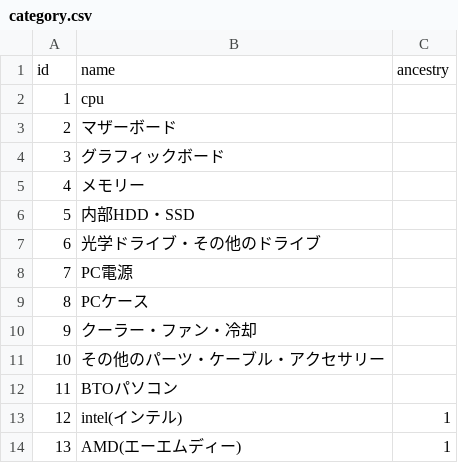
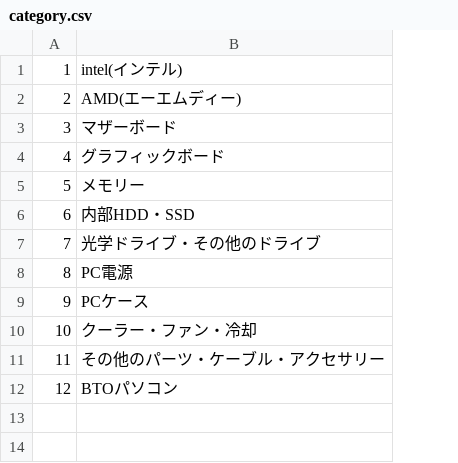
Before and after one commit to rotosiri-zu/pcparts, a CSV file: db/category.csv, drawn as a sheet; the diff names each change by its address in the sheet, - before the commit and + after, or states it on an @@ line.

Commit message:
カテゴリーの実装
csv無しでのやり方からありに変更csvの余計な記述を削除、カテゴリーテーブルからancestryカラム削除しadd_ancestry_to_categoryテーブルでancestryカラムをstring型で作成、
categories_controllerにshowアクション追加しshowビューにcategoryの名前とindexのpost表示を仮で表示、ホーム画面のゲストログインをログインしたら消えるように仕様変更
ルーティングのcategoryの記載をcategoriesに変更

```diff
--- a/db/category.csv
+++ b/db/category.csv
-column C, row 1: ancestry
@@ column A renumbered between rows 1 and 12 @@
-B1: name
+B1: intel(インテル)
-B2: cpu
+B2: AMD(エーエムディー)
-row 13: 12 | intel(インテル) | 1
-row 14: 13 | AMD(エーエムディー) | 1
```
Also changed, not shown: 15 other files.
